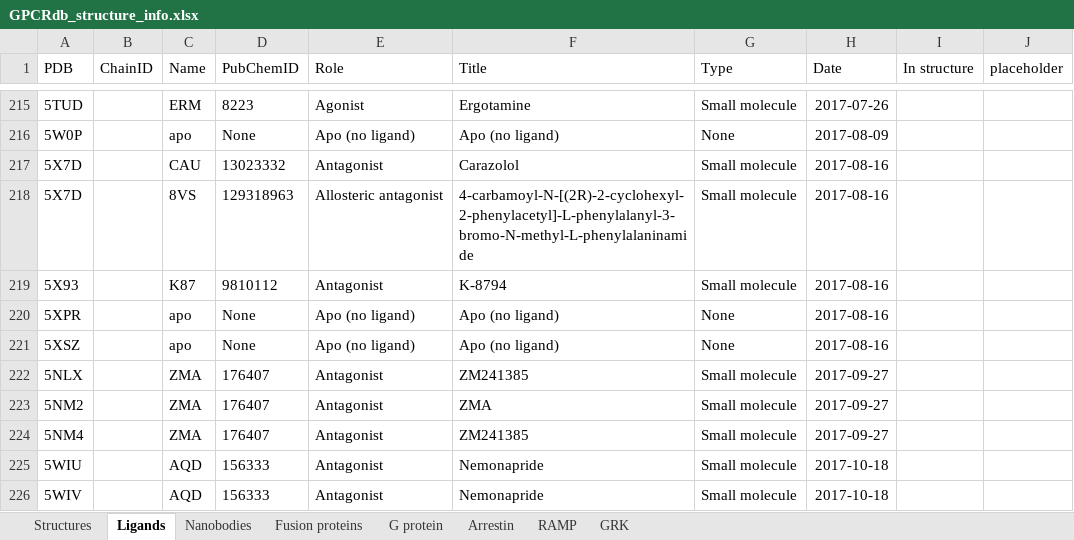
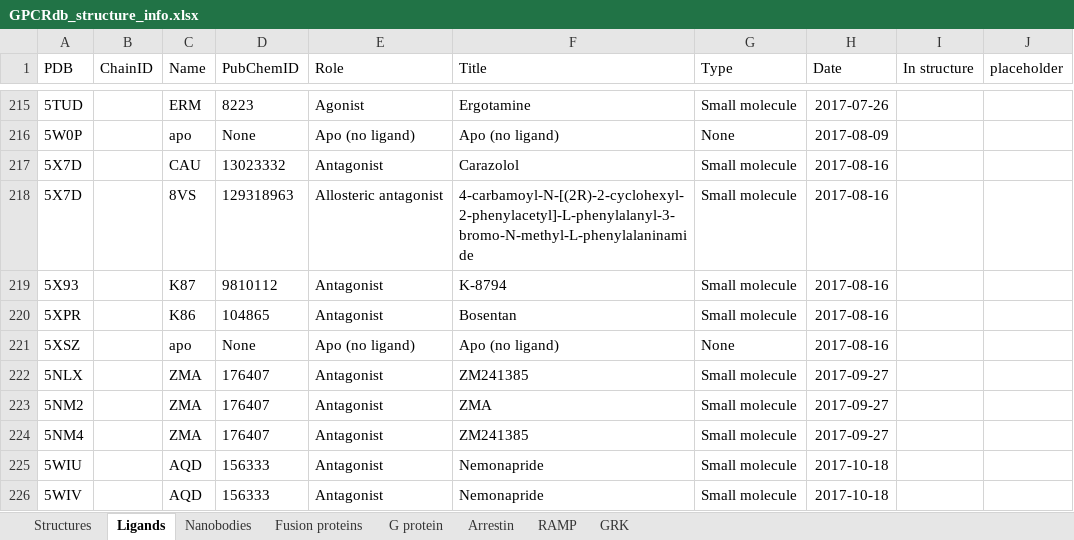
Before and after one commit to protwis/gpcrdb_data, an Excel workbook: structure_data/annotation/GPCRdb_structure_info.xlsx, sheet Ligands, drawn as a sheet; only a part is shown, gaps mark what is left out; values as stored, in another font and other column widths than the file's, no borders; conditional formats not drawn; the diff names each change by its address in the sheet, - before the commit and + after, or states it on an @@ line.

Commit message:
FIX: 5XPR missing ligand

```diff
--- a/structure_data/annotation/GPCRdb_structure_info.xlsx (sheet Ligands)
+++ b/structure_data/annotation/GPCRdb_structure_info.xlsx (sheet Ligands)
-C220 (Name): apo
+C220 (Name): K86
-D220 (PubChemID): None
+D220 (PubChemID): 104865
-E220 (Role): Apo (no ligand)
+E220 (Role): Antagonist
-F220 (Title): Apo (no ligand)
+F220 (Title): Bosentan
-G220 (Type): None
+G220 (Type): Small molecule
```
Also changed, not shown: formulas that keep their value, 1 other file.
